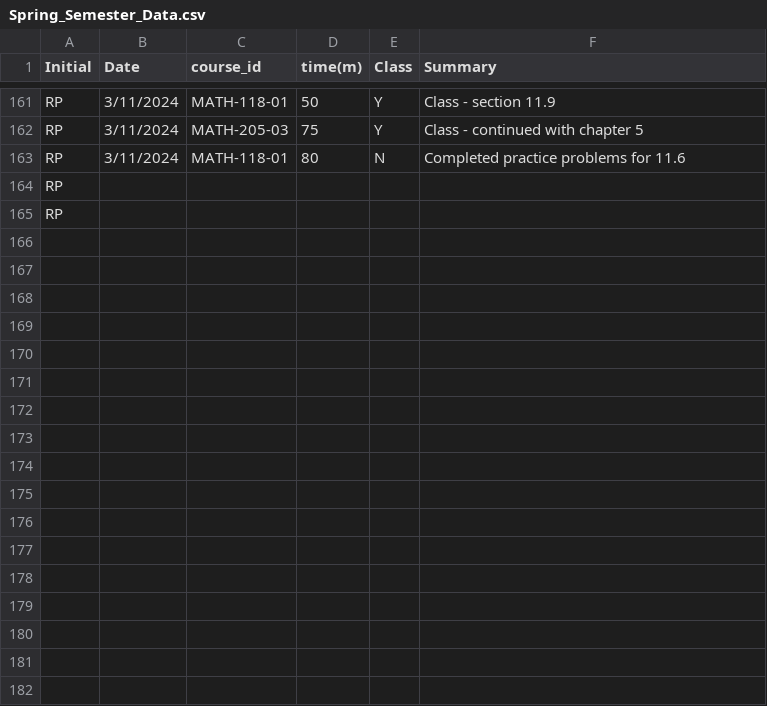
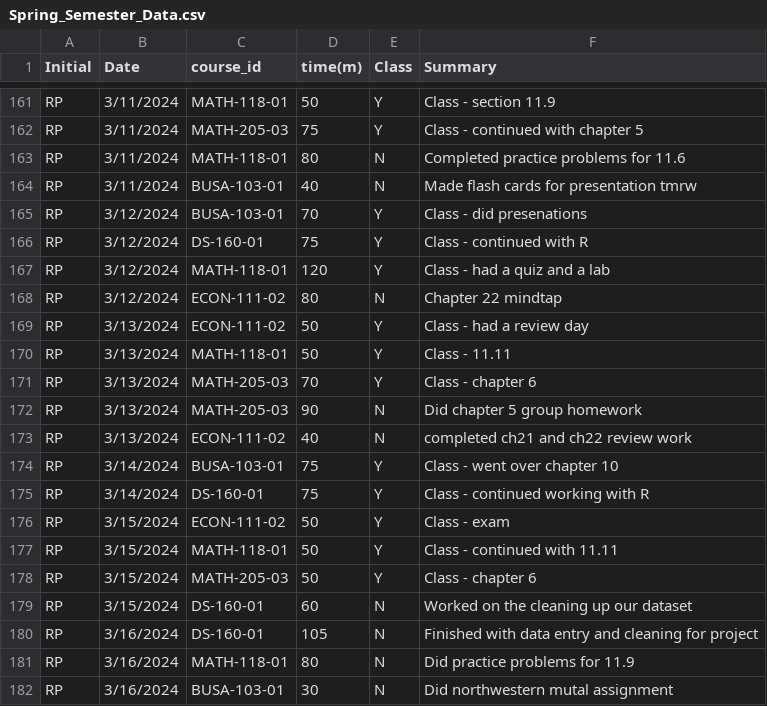
Before and after one commit to rpearson2/RP_Timesheet_Project, a CSV file: Spring_Semester_Data.csv, drawn as a sheet; only a part is shown, gaps mark what is left out; the shorter side is filled out with more unchanged rows; the diff covers the shown part only.

Commit message:
Week of 3/19/24

```diff
--- a/Spring_Semester_Data.csv
+++ b/Spring_Semester_Data.csv
@@ -163 +163,20 @@ RP,3/11/2024,MATH-205-03,75,Y,Class - continued with chapter 5,
 RP,3/11/2024,MATH-118-01,80,N,Completed practice problems for 11.6,
+RP,3/11/2024,BUSA-103-01,40,N,Made flash cards for presentation tmrw,
+RP,3/12/2024,BUSA-103-01,70,Y,Class - did presenations,
+RP,3/12/2024,DS-160-01,75,Y,Class - continued with R,
+RP,3/12/2024,MATH-118-01,120,Y,Class - had a quiz and a lab,
+RP,3/12/2024,ECON-111-02,80,N,Chapter 22 mindtap,
+RP,3/13/2024,ECON-111-02,50,Y,Class - had a review day,
+RP,3/13/2024,MATH-118-01,50,Y,Class - 11.11,
+RP,3/13/2024,MATH-205-03,70,Y,Class - chapter 6,
+RP,3/13/2024,MATH-205-03,90,N,Did chapter 5 group homework,
+RP,3/13/2024,ECON-111-02,40,N,completed ch21 and ch22 review work,
+RP,3/14/2024,BUSA-103-01,75,Y,Class - went over chapter 10,
+RP,3/14/2024,DS-160-01,75,Y,Class - continued working with R,
+RP,3/15/2024,ECON-111-02,50,Y,Class - exam,
+RP,3/15/2024,MATH-118-01,50,Y,Class - continued with 11.11,
+RP,3/15/2024,MATH-205-03,50,Y,Class - chapter 6,
+RP,3/15/2024,DS-160-01,60,N,Worked on the cleaning up our dataset ,
+RP,3/16/2024,DS-160-01,105,N,Finished with data entry and cleaning for project,
+RP,3/16/2024,MATH-118-01,80,N,Did practice problems for 11.9,
+RP,3/16/2024,BUSA-103-01,30,N,Did northwestern mutal assignment,
```
Also changed, not shown: 11 added rows elsewhere in this file.
